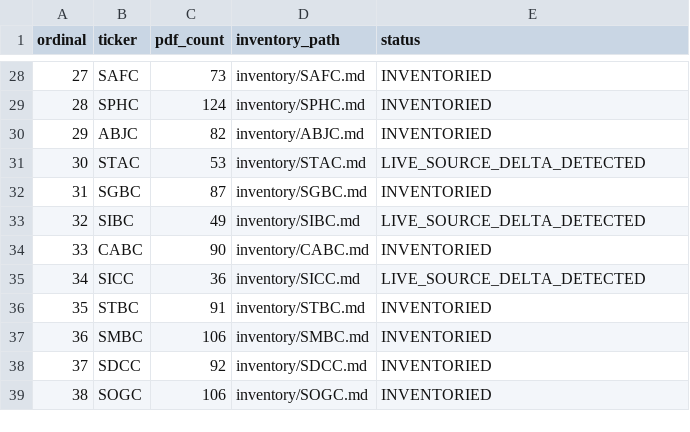
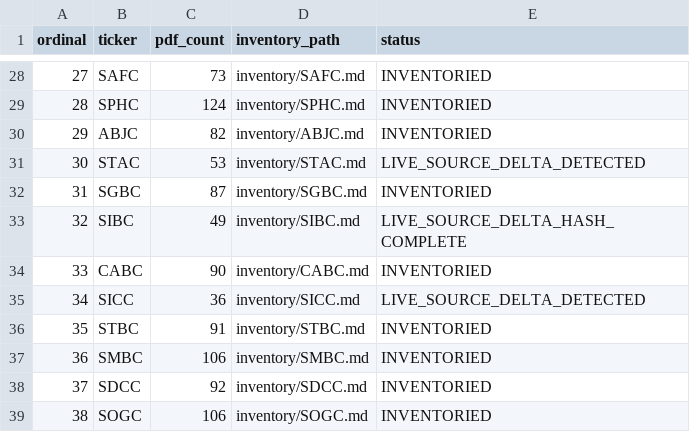
Before and after one commit to Patricked-code/financialdata, a CSV file: inventory/p1_issuer_manifest.csv, drawn as a sheet; only a part is shown, gaps mark what is left out.

Commit message:
p1: mark SIBC SHA complete

```diff
--- a/inventory/p1_issuer_manifest.csv
+++ b/inventory/p1_issuer_manifest.csv
@@ -32,3 +32,3 @@ ordinal,ticker,pdf_count,inventory_path,status
 31,SGBC,87,inventory/SGBC.md,INVENTORIED
-32,SIBC,49,inventory/SIBC.md,LIVE_SOURCE_DELTA_DETECTED
+32,SIBC,49,inventory/SIBC.md,LIVE_SOURCE_DELTA_HASH_COMPLETE
 33,CABC,90,inventory/CABC.md,INVENTORIED
```
